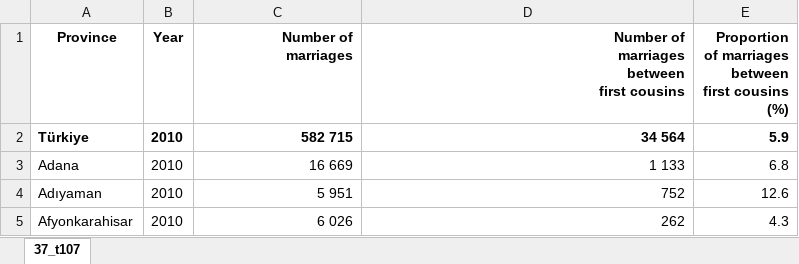
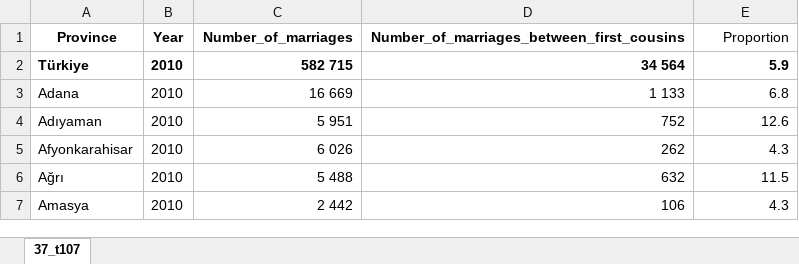
Before and after one commit to emu-hacettepe-analytics/emu660-spring2025-yyaslan, an Excel workbook: tidy_marriages.xlsx, sheet 37_t107, drawn as a sheet; only a part is shown; the shorter side is filled out with more unchanged rows; values as stored, in another font and other column widths than the file's, no borders; ↵ is a line break in a cell; the diff names each change by its address in the sheet, - before the commit and + after, or states it on an @@ line.

```diff
--- a/tidy_marriages.xlsx (sheet 37_t107)
+++ b/tidy_marriages.xlsx (sheet 37_t107)
-C1: Number of ↵ marriages
+C1: Number_of_marriages
-D1: Number of ↵ marriages ↵ between ↵ first cousins
+D1: Number_of_marriages_between_first_cousins
-E1: Proportion ↵ of marriages ↵ between ↵ first cousins ↵ (%)
+E1: Proportion
-E1 bold: on
+E1 bold: off
```
Also changed, not shown: tidy_education.xlsx, 36 other files.
